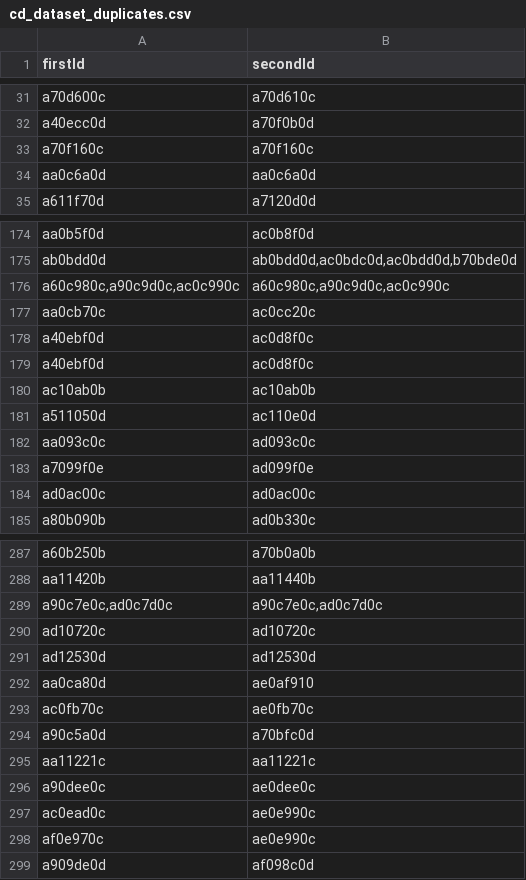
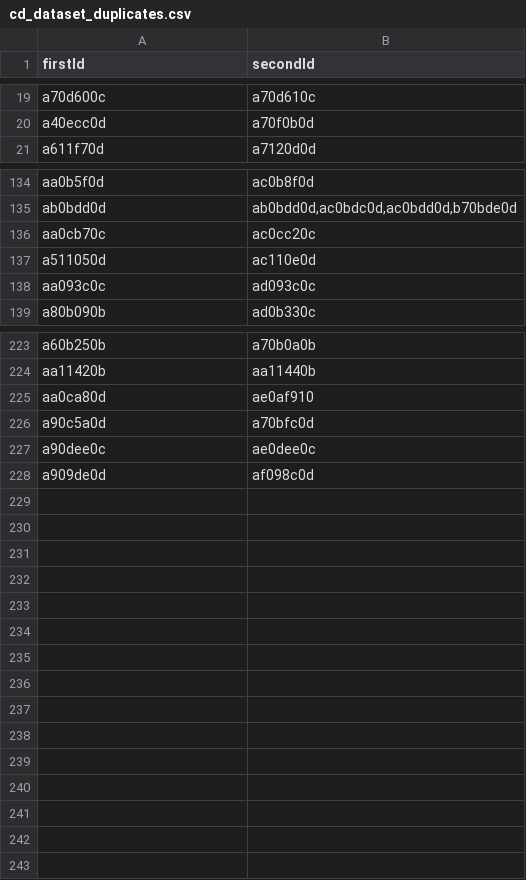
Before and after one commit to philipp94831/dysni, a CSV file: data/cd_dataset_duplicates.csv, drawn as a sheet; only a part is shown, gaps mark what is left out; the diff covers the shown part only; the diff names each change by its address in the sheet, - before the commit and + after, or states it on an @@ line.

```diff
--- a/data/cd_dataset_duplicates.csv
+++ b/data/cd_dataset_duplicates.csv
-row 33: a70f160c | a70f160c
-row 34: aa0c6a0d | aa0c6a0d
-row 176: a60c980c,a90c9d0c,ac0c990c | a60c980c,a90c9d0c,ac0c990c
-row 178: a40ebf0d | ac0d8f0c
-row 179: a40ebf0d | ac0d8f0c
-row 180: ac10ab0b | ac10ab0b
-row 183: a7099f0e | ad099f0e
-row 184: ad0ac00c | ad0ac00c
-row 289: a90c7e0c,ad0c7d0c | a90c7e0c,ad0c7d0c
-row 290: ad10720c | ad10720c
-row 291: ad12530d | ad12530d
-row 293: ac0fb70c | ae0fb70c
-row 295: aa11221c | aa11221c
-row 297: ac0ead0c | ae0e990c
-row 298: af0e970c | ae0e990c
```
Also changed, not shown: 56 removed rows elsewhere in this file, 14 other files.
